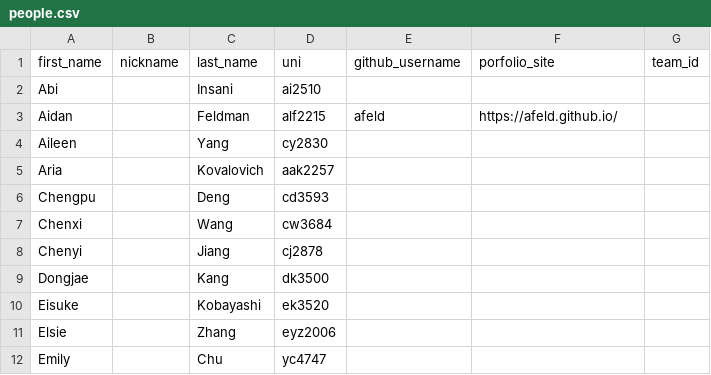
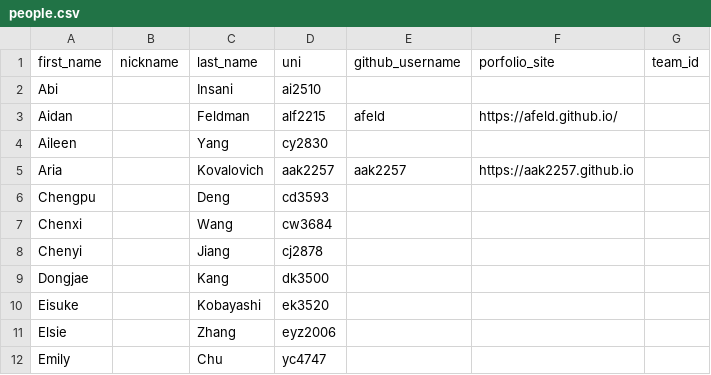
Before and after one commit to Jinxxxx1234/course-materials, a CSV file: semesters/spring_2026/people.csv, drawn as a sheet; only a part is shown.

Commit message:
Adding photo of Aria to markdown file and updating people.csv

```diff
--- a/semesters/spring_2026/people.csv
+++ b/semesters/spring_2026/people.csv
@@ -4,3 +4,3 @@ Aidan,,Feldman,alf2215,afeld,https://afeld.github.io/,
 Aileen,,Yang,cy2830,,,
-Aria,,Kovalovich,aak2257,,,
+Aria,,Kovalovich,aak2257,aak2257,https://aak2257.github.io
 Chengpu,,Deng,cd3593,,,
```
Also changed, not shown: 2 other files.
